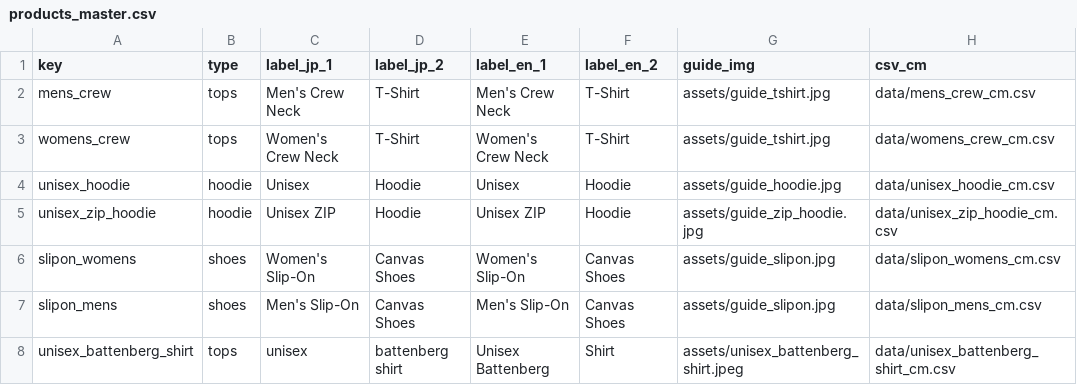
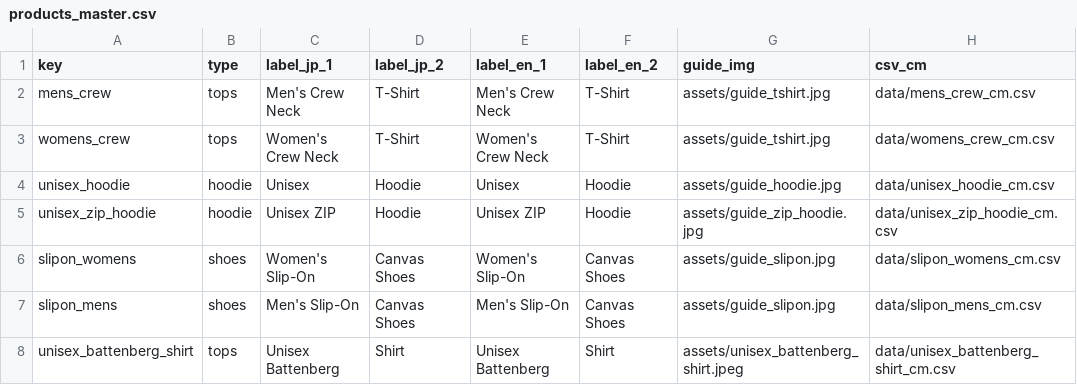
Before and after one commit to TCDASHOP/AutoSize, a CSV file: data/products_master.csv, drawn as a sheet; only a part is shown; the diff names each change by its address in the sheet, - before the commit and + after, or states it on an @@ line.

Commit message:
Update products_master.csv

```diff
--- a/data/products_master.csv
+++ b/data/products_master.csv
-C8 (label_jp_1): unisex
+C8 (label_jp_1): Unisex Battenberg
-D8 (label_jp_2): battenberg shirt
+D8 (label_jp_2): Shirt
```
